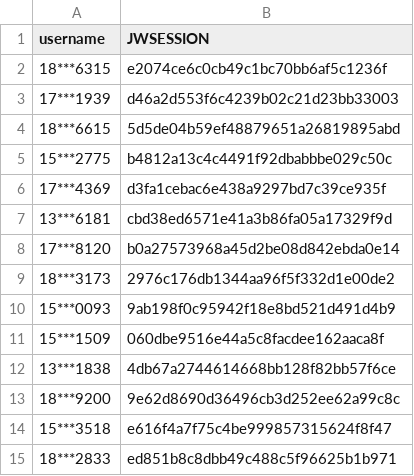
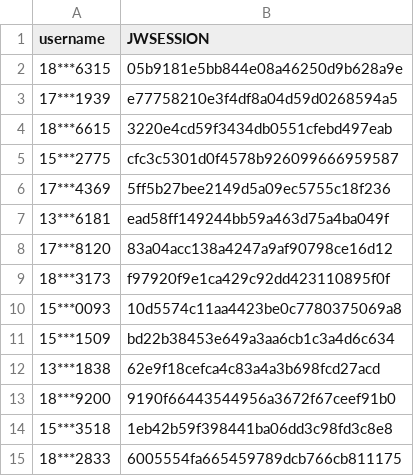
Before and after one commit to wangyuxiang123/XPUWeeklypunch, a CSV file: jwsession.csv, drawn as a sheet.

Commit message:
update

```diff
--- a/jwsession.csv
+++ b/jwsession.csv
@@ -1,15 +1,15 @@
 username,JWSESSION
-18***6315,e2074ce6c0cb49c1bc70bb6af5c1236f
-17***1939,d46a2d553f6c4239b02c21d23bb33003
-18***6615,5d5de04b59ef48879651a26819895abd
-15***2775,b4812a13c4c4491f92dbabbbe029c50c
-17***4369,d3fa1cebac6e438a9297bd7c39ce935f
-13***6181,cbd38ed6571e41a3b86fa05a17329f9d
-17***8120,b0a27573968a45d2be08d842ebda0e14
-18***3173,2976c176db1344aa96f5f332d1e00de2
-15***0093,9ab198f0c95942f18e8bd521d491d4b9
-15***1509,060dbe9516e44a5c8facdee162aaca8f
-13***1838,4db67a2744614668bb128f82bb57f6ce
-18***9200,9e62d8690d36496cb3d252ee62a99c8c
-15***3518,e616f4a7f75c4be999857315624f8f47
-18***2833,ed851b8c8dbb49c488c5f96625b1b971
+18***6315,05b9181e5bb844e08a46250d9b628a9e
+17***1939,e77758210e3f4df8a04d59d0268594a5
+18***6615,3220e4cd59f3434db0551cfebd497eab
+15***2775,cfc3c5301d0f4578b926099666959587
+17***4369,5ff5b27bee2149d5a09ec5755c18f236
+13***6181,ead58ff149244bb59a463d75a4ba049f
+17***8120,83a04acc138a4247a9af90798ce16d12
+18***3173,f97920f9e1ca429c92dd423110895f0f
+15***0093,10d5574c11aa4423be0c7780375069a8
+15***1509,bd22b38453e649a3aa6cb1c3a4d6c634
+13***1838,62e9f18cefca4c83a4a3b698fcd27acd
+18***9200,9190f66443544956a3672f67ceef91b0
+15***3518,1eb42b59f398441ba06dd3c98fd3c8e8
+18***2833,6005554fa665459789dcb766cb811175
```
